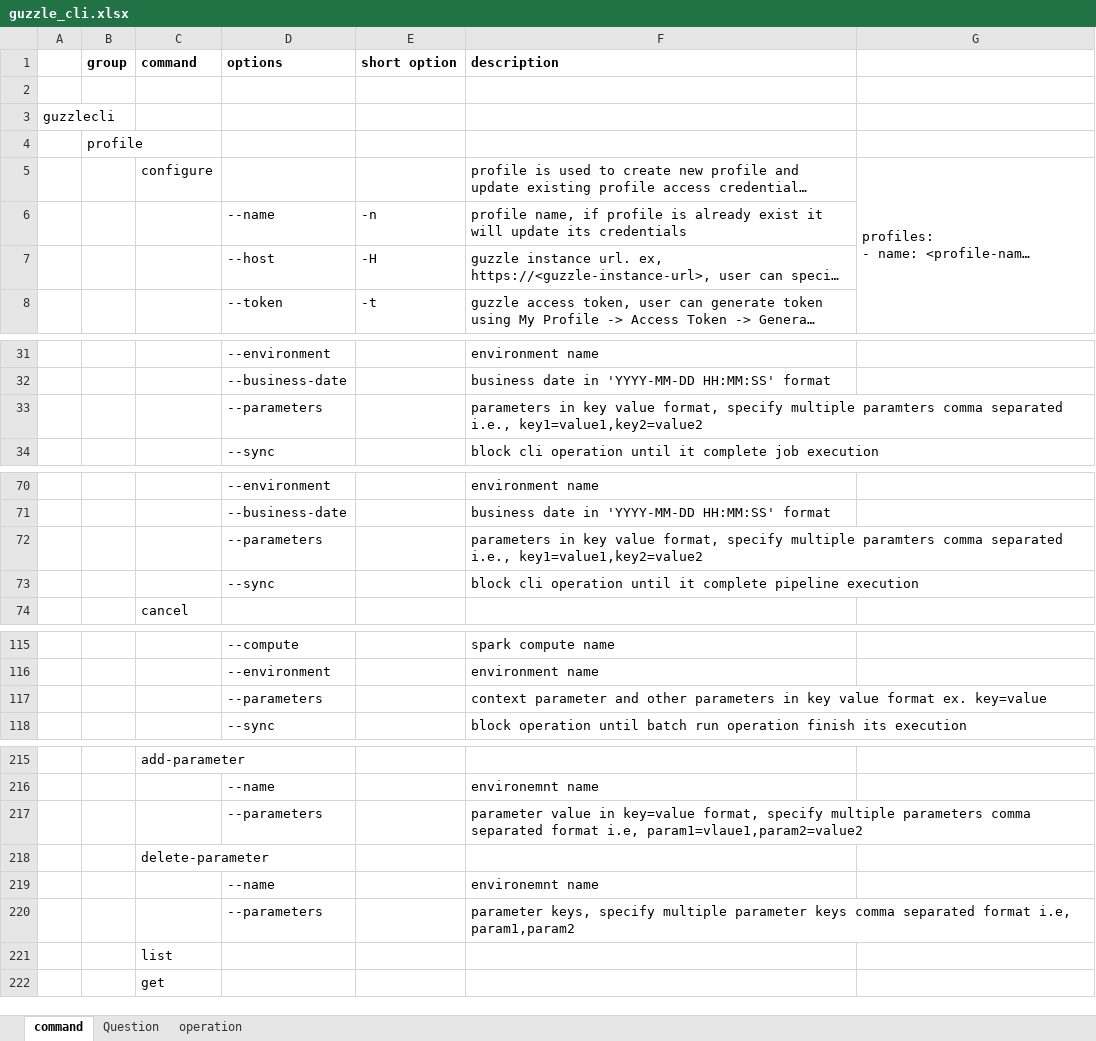
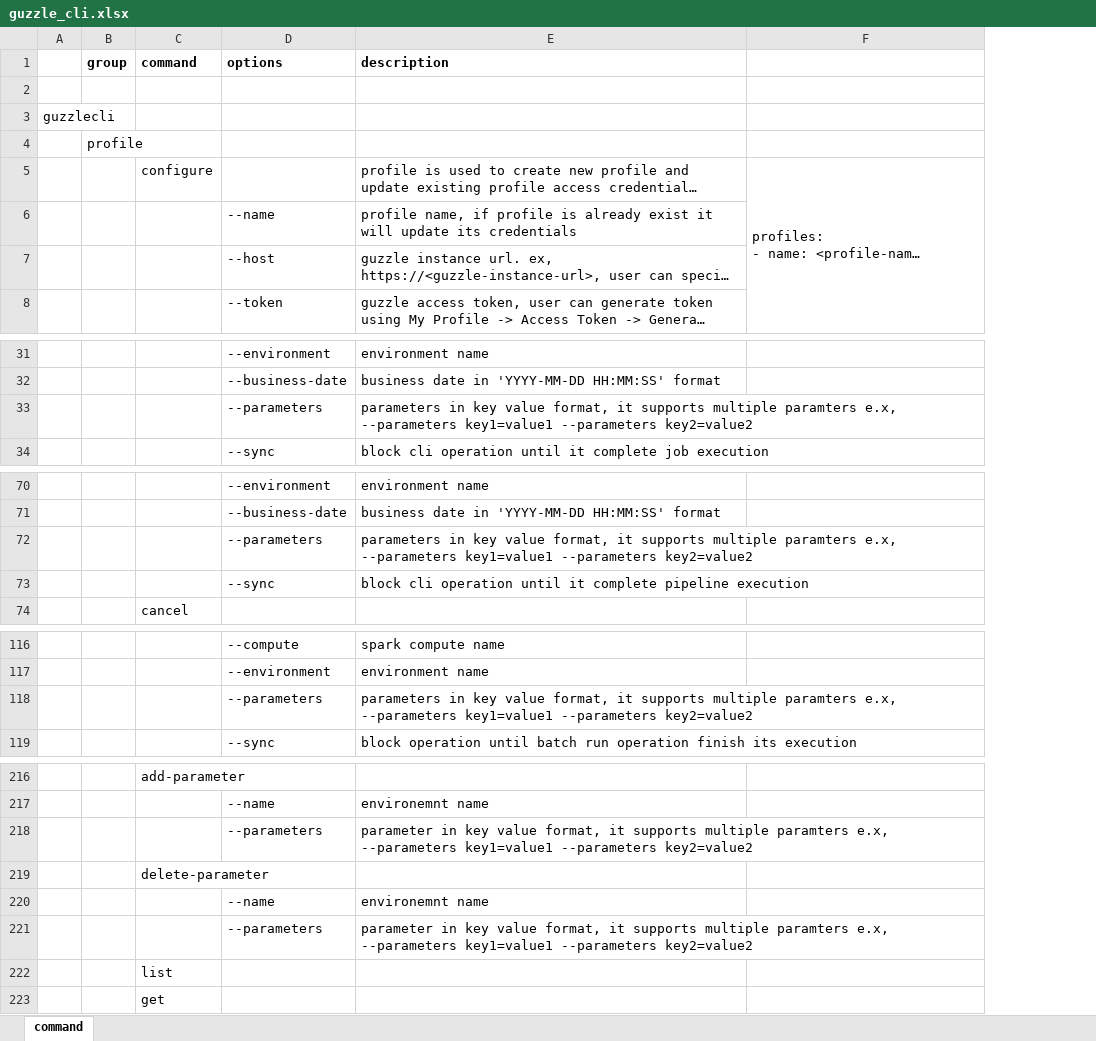
Before and after one commit to ja-guzzle/docs, an Excel workbook: static/documents/guzzle_cli.xlsx, sheet command, drawn as a sheet; only a part is shown, gaps mark what is left out; long unchanged cells end in …; values as stored, in another font and other column widths than the file's, no borders; removed rows and columns are numbered as before the commit, all else as after; the diff covers the shown part only; the diff names each change by its address in the sheet, - before the commit and + after, or states it on an @@ line.

Commit message:
updated guzzle cli page

```diff
--- a/static/documents/guzzle_cli.xlsx (sheet command)
+++ b/static/documents/guzzle_cli.xlsx (sheet command)
-sheet tab: Question
-sheet tab: operation
-column E (short option), rows 6-8: -n | -H | -t
-E33 (description): …value format, specify multiple paramters comma separated i.e., key1=value1,key2=value2
+E33 (description): …value format, it supports multiple paramters e.x, --parameters key1=value1 --parameters key2=value2
-E72 (description): …value format, specify multiple paramters comma separated i.e., key1=value1,key2=value2
+E72 (description): …value format, it supports multiple paramters e.x, --parameters key1=value1 --parameters key2=value2
-E118 (description): context parameter and other parameters in key value format ex. key=value
+E118 (description): parameters in key value format, it supports multiple paramters e.x, --parameters key1=value1 --parameters key2=value2
-E218 (description): parameter value in key=value format, specify multiple parameters comma separated format i.e, param1=vlaue1,param2=value2
+E218 (description): parameter in key value format, it supports multiple paramters e.x, --parameters key1=value1 --parameters key2=value2
-E221 (description): parameter keys, specify multiple parameter keys comma separated format i.e, param1,param2
+E221 (description): parameter in key value format, it supports multiple paramters e.x, --parameters key1=value1 --parameters key2=value2
```
Also changed, not shown: 2 added rows, 1 removed row and 40 edited cells elsewhere in this sheet, 4 other files.
